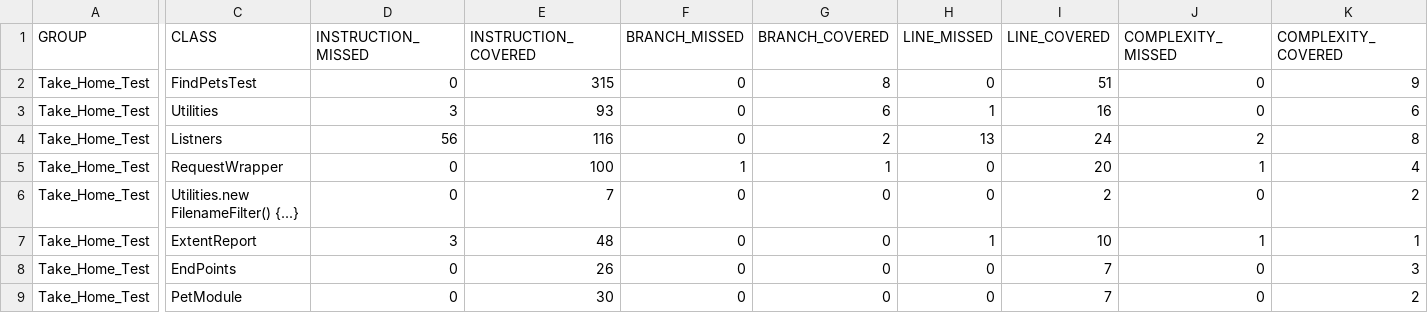
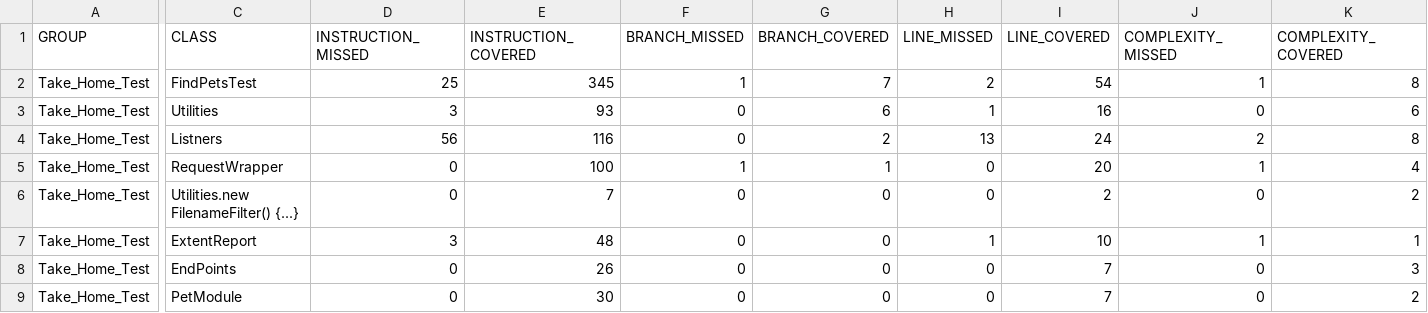
Before and after one commit to anandchndrn93/Swagger_Petstore_Java, a CSV file: test-output/code-coverage/jacoco.csv, drawn as a sheet; only a part is shown, gaps mark what is left out; the diff names each change by its address in the sheet, - before the commit and + after, or states it on an @@ line.

Commit message:
Autogenerated JaCoCo coverage badge

```diff
--- a/test-output/code-coverage/jacoco.csv
+++ b/test-output/code-coverage/jacoco.csv
-D2 (INSTRUCTION_MISSED): 0
+D2 (INSTRUCTION_MISSED): 25
-E2 (INSTRUCTION_COVERED): 315
+E2 (INSTRUCTION_COVERED): 345
-F2 (BRANCH_MISSED): 0
+F2 (BRANCH_MISSED): 1
-G2 (BRANCH_COVERED): 8
+G2 (BRANCH_COVERED): 7
-H2 (LINE_MISSED): 0
+H2 (LINE_MISSED): 2
-I2 (LINE_COVERED): 51
+I2 (LINE_COVERED): 54
-J2 (COMPLEXITY_MISSED): 0
+J2 (COMPLEXITY_MISSED): 1
-K2 (COMPLEXITY_COVERED): 9
+K2 (COMPLEXITY_COVERED): 8
```
Also changed, not shown: 22 other files.
